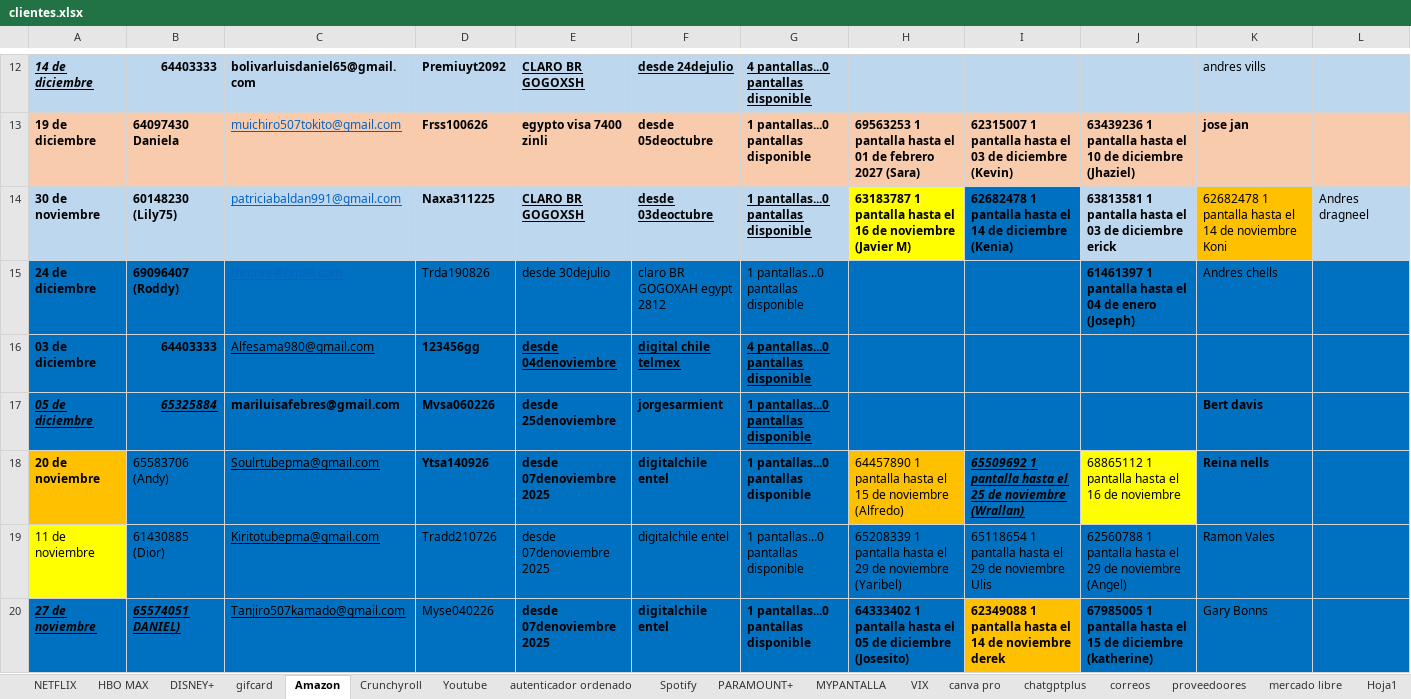
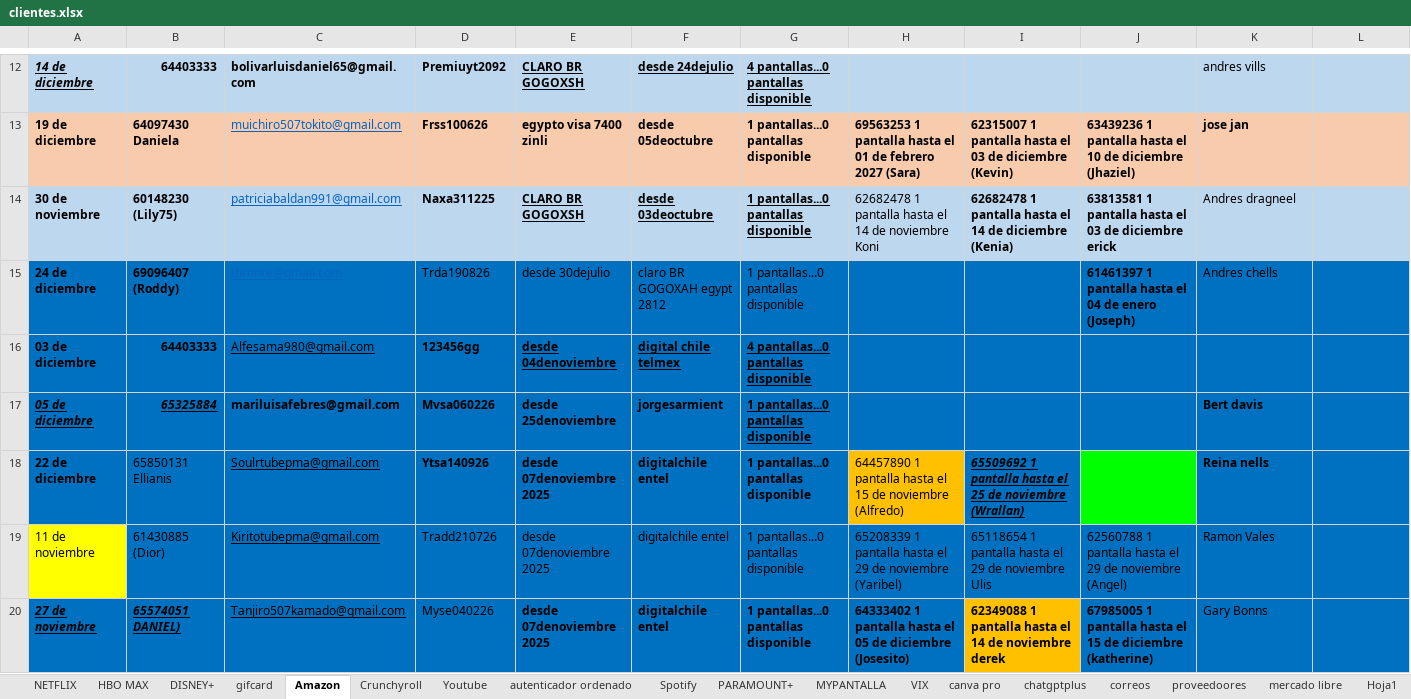
Before and after one commit to andresperea4215-beep/netflix-server, an Excel workbook: clientes.xlsx, sheet Amazon, drawn as a sheet; only a part is shown, gaps mark what is left out; values as stored, in another font and other column widths than the file's, no borders; charts and pictures not drawn; the diff names each change by its address in the sheet, - before the commit and + after, or states it on an @@ line.

```diff
--- a/clientes.xlsx (sheet Amazon)
+++ b/clientes.xlsx (sheet Amazon)
-H14: 63183787 1 pantalla hasta el 16 de noviembre (Javier M)
+H14: 62682478 1 pantalla hasta el 14 de noviembre Koni
@@ H14 fill: #FFFF00 → #BDD7EE, bold: on → off @@
-I14 fill: #0070C0
+I14 fill: #BDD7EE
-K14: 62682478 1 pantalla hasta el 14 de noviembre Koni
+K14: Andres dragneel
-K14 fill: #FFC000
+K14 fill: #BDD7EE
-L14: Andres dragneel
+L14: (empty)
-A18: 20 de noviembre
+A18: 22 de diciembre
-A18 fill: #FFC000
+A18 fill: #0070C0
-B18: 65583706 (Andy)
+B18: 65850131 Ellianis
-J18: 68865112 1 pantalla hasta el 16 de noviembre
+J18: (empty)
-J18 fill: #FFFF00
+J18 fill: #00FF00
```
Also changed, not shown: sheet NETFLIX, sheet PARAMOUNT+, sheet MYPANTALLA, sheet Spotify, charts or pictures.
